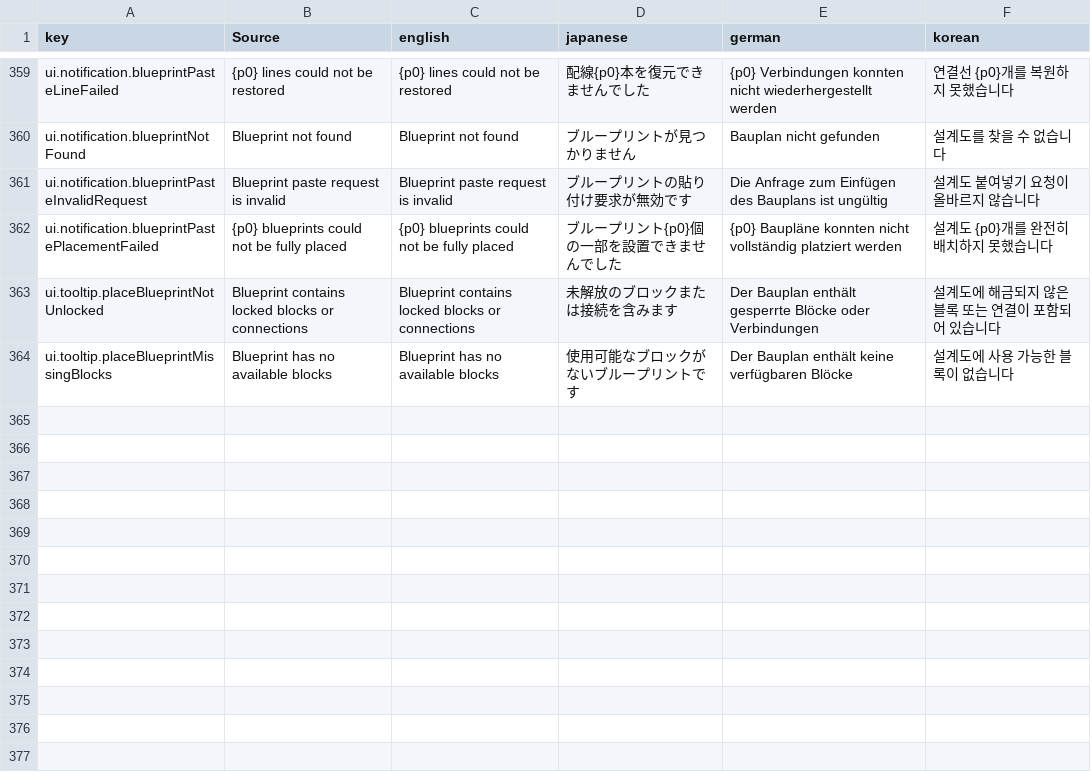
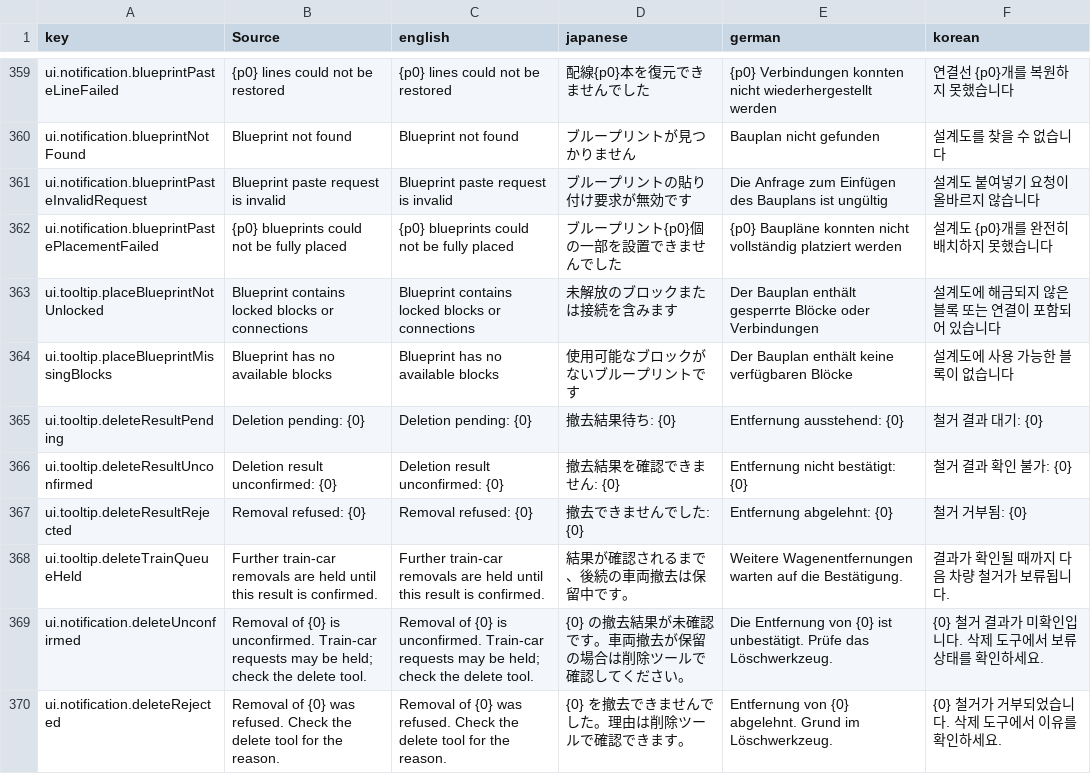
Before and after one commit to moorestech/moorestech, a CSV file: Localization/localization.csv, drawn as a sheet; only a part is shown, gaps mark what is left out.

Commit message:
fix(delete): track individual removal results and confirmed undo

```diff
--- a/Localization/localization.csv
+++ b/Localization/localization.csv
@@ -364 +364,7 @@ ui.tooltip.placeBlueprintNotUnlocked,Blueprint contains locked blocks or connect
 ui.tooltip.placeBlueprintMissingBlocks,Blueprint has no available blocks,Blueprint has no available blocks,使用可能なブロックがないブループリントです,Der Bauplan enthält keine verfügbaren Blöcke,설계도에 사용 가능한 블록이 없습니다
+ui.tooltip.deleteResultPending,Deletion pending: {0},Deletion pending: {0},撤去結果待ち: {0},Entfernung ausstehend: {0},철거 결과 대기: {0}
+ui.tooltip.deleteResultUnconfirmed,Deletion result unconfirmed: {0},Deletion result unconfirmed: {0},撤去結果を確認できません: {0},Entfernung nicht bestätigt: {0},철거 결과 확인 불가: {0}
+ui.tooltip.deleteResultRejected,Removal refused: {0},Removal refused: {0},撤去できませんでした: {0},Entfernung abgelehnt: {0},철거 거부됨: {0}
+ui.tooltip.deleteTrainQueueHeld,Further train-car removals are held until this result is confirmed.,Further train-car removals are held until this result is confirmed.,結果が確認されるまで、後続の車両撤去は保留中です。,Weitere Wagenentfernungen warten auf die Bestätigung.,결과가 확인될 때까지 다음 차량 철거가 보류됩니다.
+ui.notification.deleteUnconfirmed,Removal of {0} is unconfirmed. Train-car requests may be held; check the delete tool.,Removal of {0} is unconfirmed. Train-car requests may be held; check the delete tool.,{0} の撤去結果が未確認です。車両撤去が保留の場合は削除ツールで確認してください。,Die Entfernung von {0} ist unbestätigt. Prüfe das Löschwerkzeug.,{0} 철거 결과가 미확인입니다. 삭제 도구에서 보류 상태를 확인하세요.
+ui.notification.deleteRejected,Removal of {0} was refused. Check the delete tool for the reason.,Removal of {0} was refused. Check the delete tool for the reason.,{0} を撤去できませんでした。理由は削除ツールで確認できます。,Entfernung von {0} abgelehnt. Grund im Löschwerkzeug.,{0} 철거가 거부되었습니다. 삭제 도구에서 이유를 확인하세요.
```
Also changed, not shown: 43 other files.
